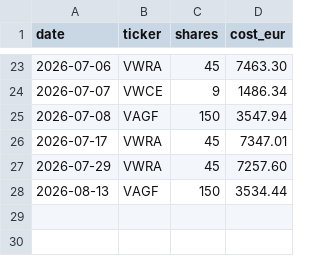
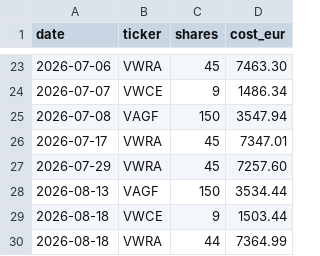
Before and after one commit to obaino/pyProjects, a CSV file: assets/trades.csv, drawn as a sheet; only a part is shown, gaps mark what is left out.

Commit message:
modified:   assets/trades.csv

```diff
--- a/assets/trades.csv
+++ b/assets/trades.csv
@@ -28 +28,3 @@ date,ticker,shares,cost_eur
 2026-08-13,VAGF,150,3534.44
+2026-08-18,VWCE,9,1503.44
+2026-08-18,VWRA,44,7364.99
```
